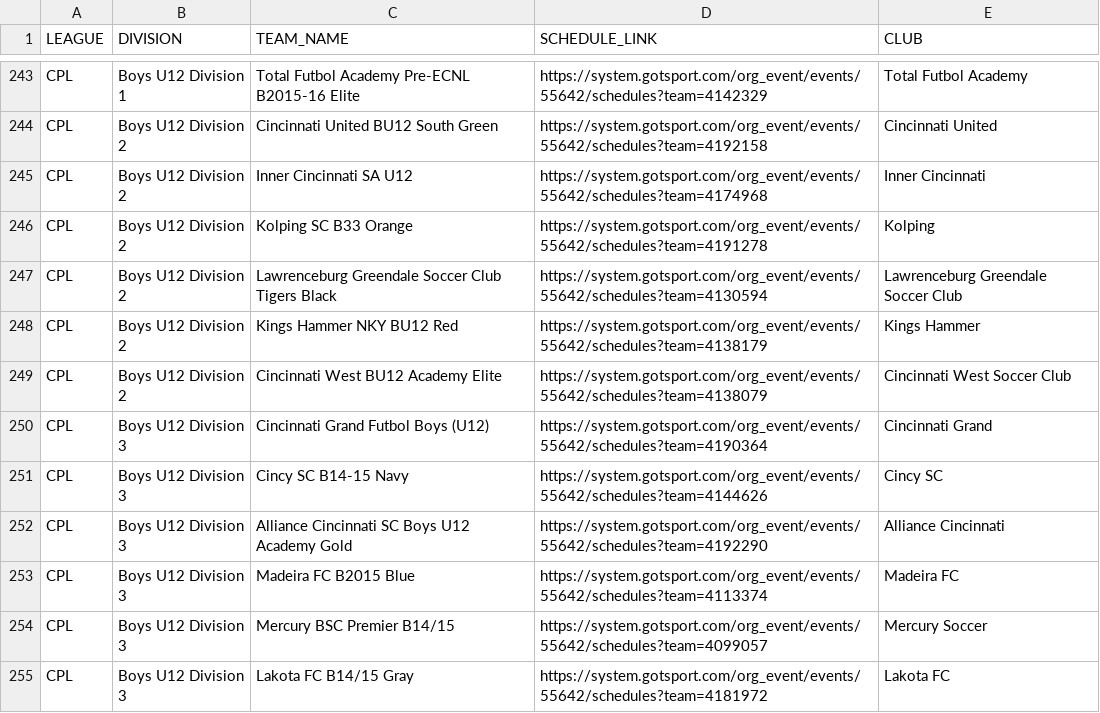
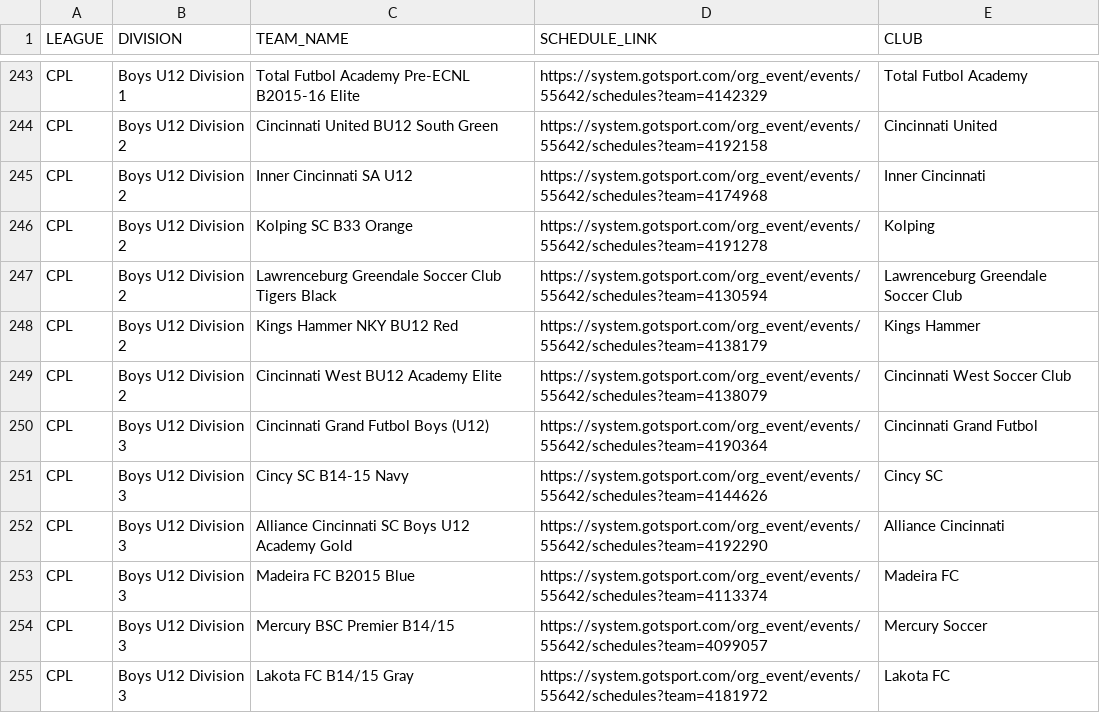
Before and after one commit to wolskinj/cincinnati-soccer, a CSV file: data/clean_teams.csv, drawn as a sheet; only a part is shown, gaps mark what is left out.

Commit message:
Consolidate Cincinnati Grand Futbol club mapping and enforce dictionary canonicalization in clean.js

```diff
--- a/data/clean_teams.csv
+++ b/data/clean_teams.csv
@@ -249,3 +249,3 @@ CPL,Boys U12 Division 2,Kings Hammer NKY BU12 Red,https://system.gotsport.com/or
 CPL,Boys U12 Division 2,Cincinnati West BU12 Academy Elite,https://system.gotsport.com/org_event/events/55642/schedules?team=4138079,Cincinnati West Soccer Club
-CPL,Boys U12 Division 3,Cincinnati Grand Futbol Boys (U12),https://system.gotsport.com/org_event/events/55642/schedules?team=4190364,Cincinnati Grand
+CPL,Boys U12 Division 3,Cincinnati Grand Futbol Boys (U12),https://system.gotsport.com/org_event/events/55642/schedules?team=4190364,Cincinnati Grand Futbol
 CPL,Boys U12 Division 3,Cincy SC B14-15 Navy,https://system.gotsport.com/org_event/events/55642/schedules?team=4144626,Cincy SC
```
Also changed, not shown: 4 other files.
